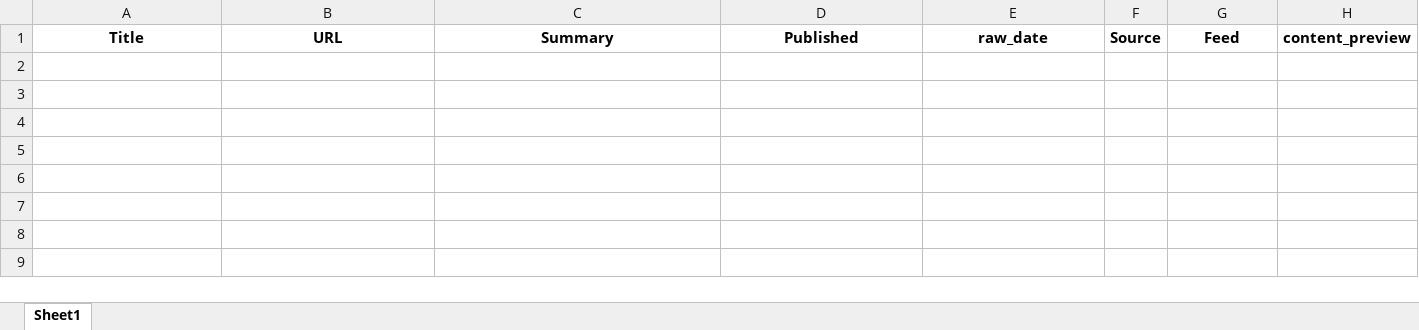
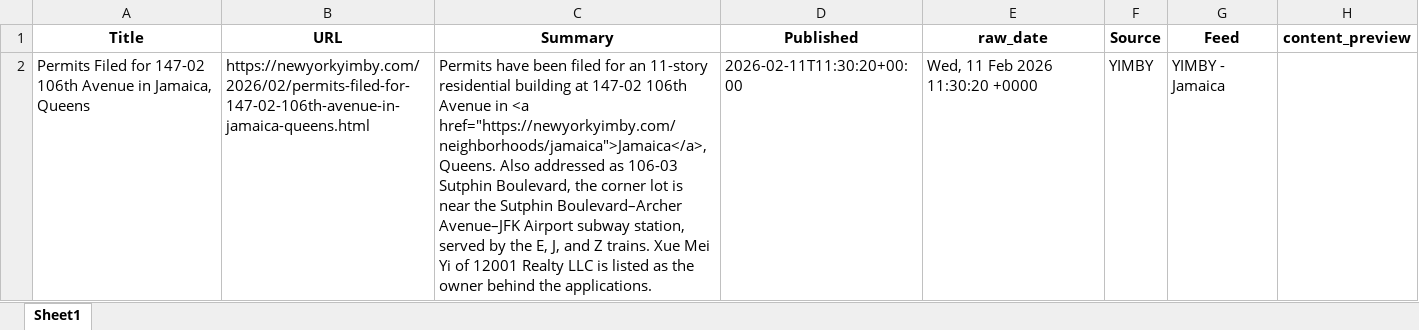
Before and after one commit to ACRE-marketing/queens-dev-news, an Excel workbook: data/output/queens_dev_news.xlsx, sheet Sheet1, drawn as a sheet; values as stored, in another font and other column widths than the file's, no borders; the diff names each change by its address in the sheet, - before the commit and + after, or states it on an @@ line.

```diff
--- a/data/output/queens_dev_news.xlsx (sheet Sheet1)
+++ b/data/output/queens_dev_news.xlsx (sheet Sheet1)
+row 2: Permits Filed for 147-02 106th Avenue in Jamaica, Queens | https://newyorkyimby.com/2026/02/permits-filed-for-147-02-106th-avenue-in-jamaica-queens.html | Permits have been filed for an 11-story residential building at 147-02 106th Avenue in <a href="https://newyorkyimby.com/neighborhoods/jamaica">Jamaica</a>, Queens. Also addressed as 106-03 Sutphin Boulevard, the corner lot is near the Sutphin Boulevard–Archer Avenue–JFK Airport subway station, served by the E, J, and Z trains. Xue Mei Yi of 12001 Realty LLC is listed as the owner behind the applications. | 2026-02-11T11:30:20+00:00 | Wed, 11 Feb 2026 11:30:20 +0000 | YIMBY | YIMBY - Jamaica
```
Also changed, not shown: 1 other file.
